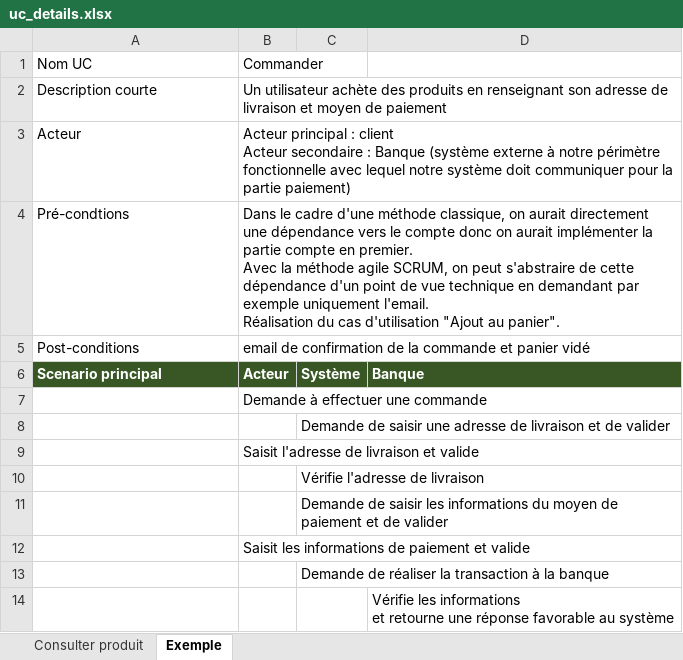
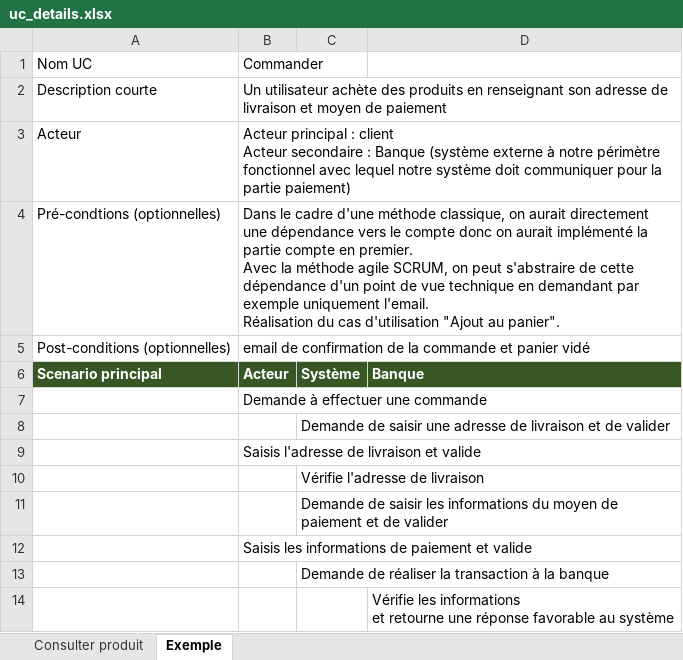
Before and after one commit to 2022-11-28-POE-FRONTEND-M2I/UML, an Excel workbook: 1-exercices/ressources/uc_details.xlsx, sheet Exemple, drawn as a sheet; only a part is shown; values as stored, in another font and other column widths than the file's, no borders; removed rows and columns are numbered as before the commit, all else as after; ↵ is a line break in a cell; the diff names each change by its address in the sheet, - before the commit and + after, or states it on an @@ line.

Commit message:
refactor: update uc details

```diff
--- a/1-exercices/ressources/uc_details.xlsx (sheet Exemple)
+++ b/1-exercices/ressources/uc_details.xlsx (sheet Exemple)
-B3: …notre périmètre fonctionnelle avec lequel…
+B3: …notre périmètre fonctionnel avec lequel…
-row 4: Pré-condtions | Dans le cadre d'une méthode classique, on aurait directement une dépendance vers le compte donc on aurait implémenter la partie compte en premier. ↵ Avec la méthode agile SCRUM, on peut s'abstraire de cette dépendance d'un point de vue technique en demandant par exemple uniquement l'email. ↵ Réalisation du cas d'utilisation "Ajout au panier".
+row 4: Pré-condtions (optionnelles) | Dans le cadre d'une méthode classique, on aurait directement une dépendance vers le compte donc on aurait implémenté la partie compte en premier. ↵ Avec la méthode agile SCRUM, on peut s'abstraire de cette dépendance d'un point de vue technique en demandant par exemple uniquement l'email. ↵ Réalisation du cas d'utilisation "Ajout au panier".
-A5: Post-conditions
+A5: Post-conditions (optionnelles)
-B9: Saisit l'adresse de livraison et valide
+B9: Saisis l'adresse de livraison et valide
-B12: Saisit les informations de paiement et valide
+B12: Saisis les informations de paiement et valide
```
Also changed, not shown: 1 other file.
